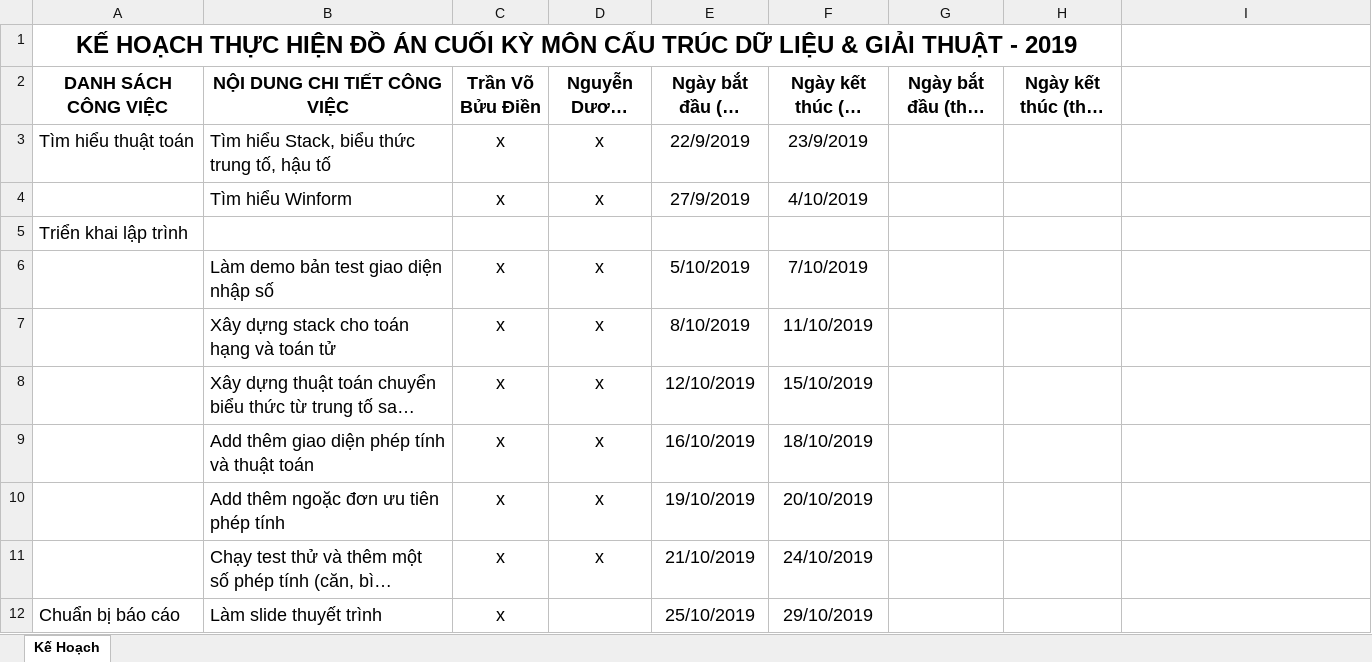
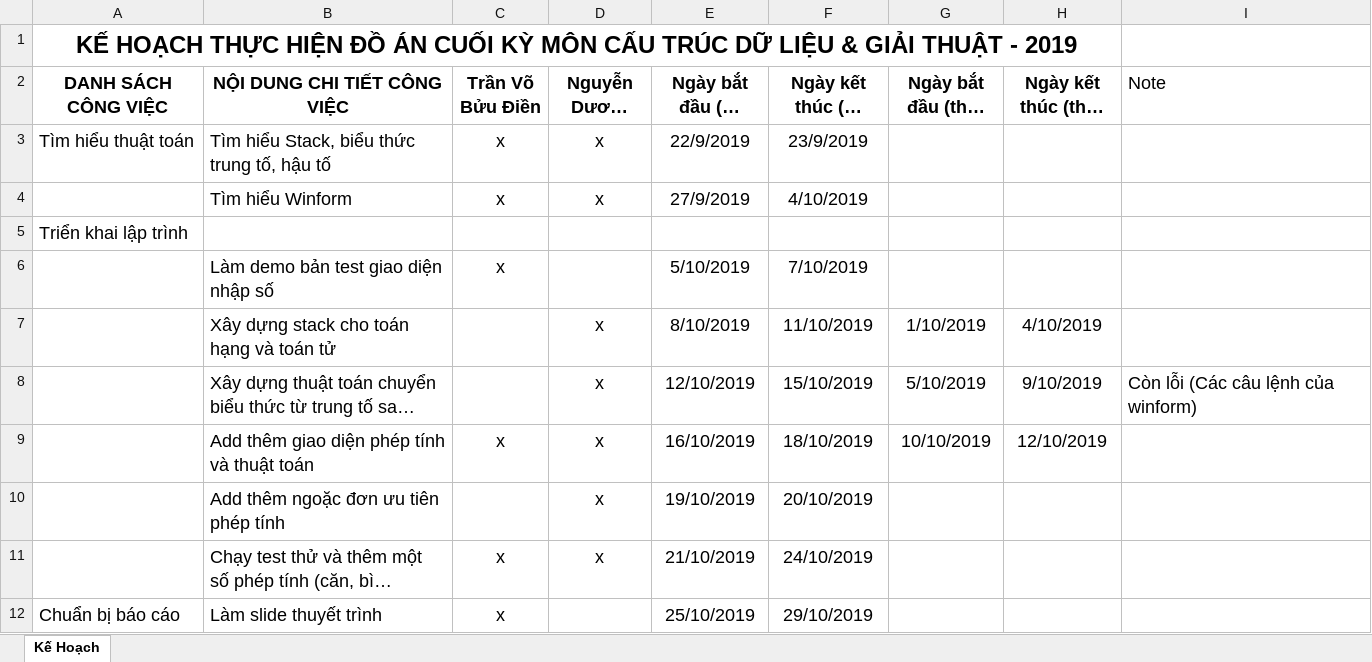
Before and after one commit to duongdatnguyen/Project_CALCULATOR, an Excel workbook: BangKeHoach-DoAnCuoiKyCTDL (1).xlsx, sheet Kế Hoạch, drawn as a sheet; only a part is shown; long unchanged cells end in …; values as stored, in another font and other column widths than the file's, no borders; the diff names each change by its address in the sheet, - before the commit and + after, or states it on an @@ line.

Commit message:
Update BangKeHoach-DoAnCuoiKyCTDL (1).xlsx

```diff
--- a/BangKeHoach-DoAnCuoiKyCTDL (1).xlsx (sheet Kế Hoạch)
+++ b/BangKeHoach-DoAnCuoiKyCTDL (1).xlsx (sheet Kế Hoạch)
-I2: (empty)
+I2: Note
-D6 (Nguyễn Dương Đạt): x
+D6 (Nguyễn Dương Đạt): (empty)
-C7:C8 (Trần Võ Bửu Điền): x
+C7:C8 (Trần Võ Bửu Điền): (empty)
-G7 (Ngày bắt đầu (thực tế)): (empty)
+G7 (Ngày bắt đầu (thực tế)): 1/10/2019
-H7 (Ngày kết thúc (thực tế)): (empty)
+H7 (Ngày kết thúc (thực tế)): 4/10/2019
-G8 (Ngày bắt đầu (thực tế)): (empty)
+G8 (Ngày bắt đầu (thực tế)): 5/10/2019
-H8 (Ngày kết thúc (thực tế)): (empty)
+H8 (Ngày kết thúc (thực tế)): 9/10/2019
-I8 (Note): (empty)
+I8 (Note): Còn lỗi (Các câu lệnh của winform)
-G9 (Ngày bắt đầu (thực tế)): (empty)
+G9 (Ngày bắt đầu (thực tế)): 10/10/2019
-H9 (Ngày kết thúc (thực tế)): (empty)
+H9 (Ngày kết thúc (thực tế)): 12/10/2019
-C10 (Trần Võ Bửu Điền): x
+C10 (Trần Võ Bửu Điền): (empty)
```
